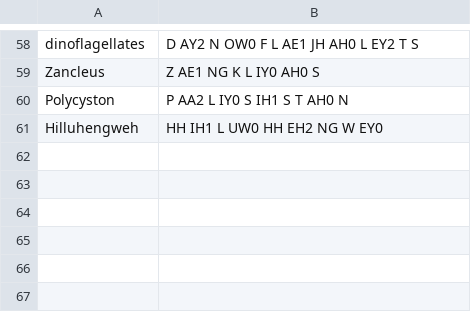
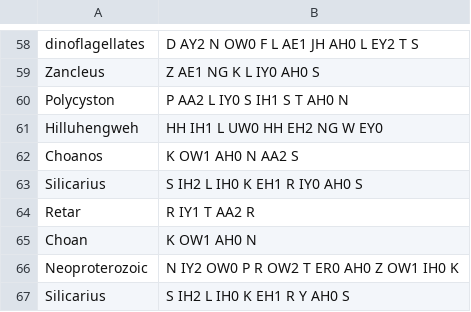
Before and after one commit to EmmaLeonhart/order.life, a TSV file: Gaiad/pronunciation.tsv, drawn as a sheet; only a part is shown, gaps mark what is left out; the diff names each change by its address in the sheet, - before the commit and + after, or states it on an @@ line.

```diff
--- a/Gaiad/pronunciation.tsv
+++ b/Gaiad/pronunciation.tsv
+row 62: Choanos | K OW1 AH0 N AA2 S
+row 63: Silicarius | S IH2 L IH0 K EH1 R IY0 AH0 S
+row 64: Retar | R IY1 T AA2 R
+row 65: Choan | K OW1 AH0 N
+row 66: Neoproterozoic | N IY2 OW0 P R OW2 T ER0 AH0 Z OW1 IH0 K
+row 67: Silicarius | S IH2 L IH0 K EH1 R Y AH0 S
```
Also changed, not shown: 1 other file.
